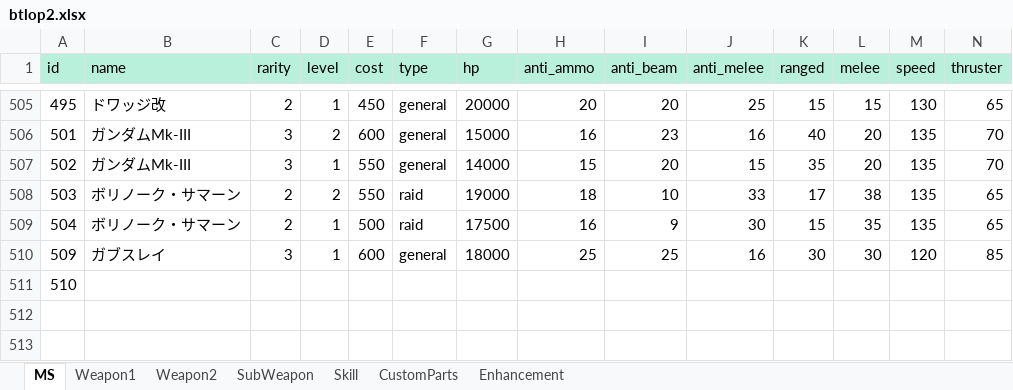
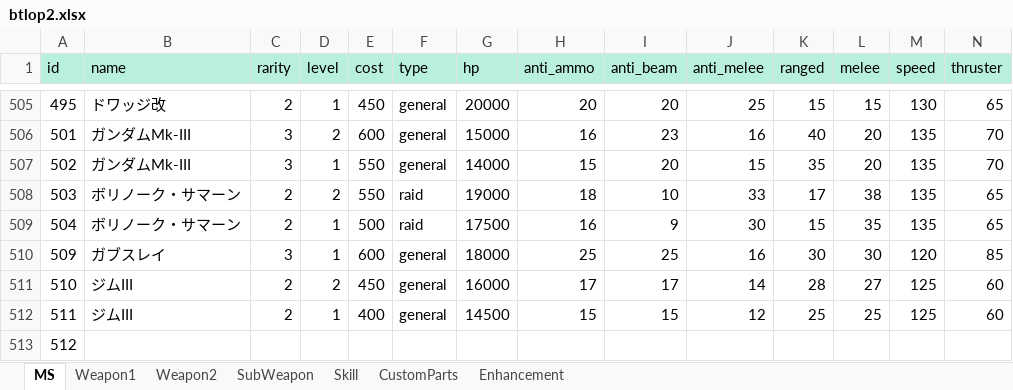
Before and after one commit to ratty27/btlop2db, an Excel workbook: data/btlop2.xlsx, sheet MS, drawn as a sheet; only a part is shown, gaps mark what is left out; values as stored, in another font and other column widths than the file's, no borders; addresses are those after the commit; rows hold the shown columns only; the diff names each change by its address in the sheet, - before the commit and + after, or states it on an @@ line.

Commit message:
ジムIIIを追加しました。

```diff
--- a/data/btlop2.xlsx (sheet MS)
+++ b/data/btlop2.xlsx (sheet MS)
+row 511: 510 | ジムIII | 2 | 2 | 450 | general | 16000 | 17 | 17 | 14 | 28 | 27 | 125 | 60
+row 512: 511 | ジムIII | 2 | 1 | 400 | general | 14500 | 15 | 15 | 12 | 25 | 25 | 125 | 60
-A513 (id): 510
+A513 (id): 512
```
Also changed, not shown: sheet SubWeapon, sheet Weapon1, sheet Weapon2, sheet Skill, 5 other files.
